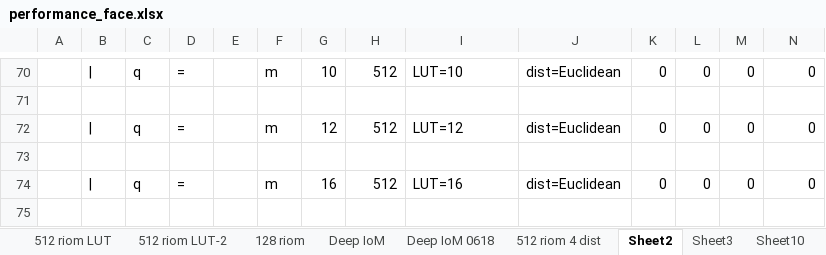
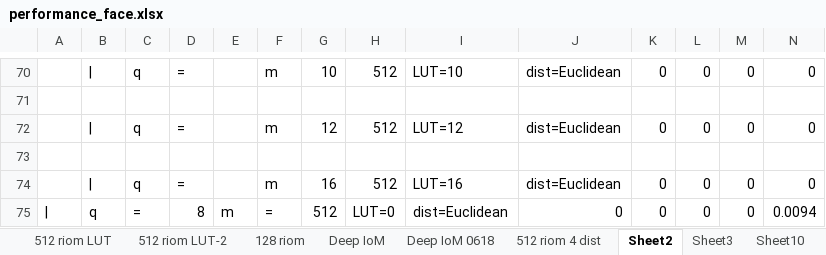
Before and after one commit to xingbod/DeepRankHashing4CancellableFace, an Excel workbook: doc/performance_face.xlsx, sheet Sheet2, drawn as a sheet; only a part is shown, gaps mark what is left out; values as stored, in another font and other column widths than the file's, no borders; rows hold the shown columns only; the diff names each change by its address in the sheet, - before the commit and + after, or states it on an @@ line.

```diff
--- a/doc/performance_face.xlsx (sheet Sheet2)
+++ b/doc/performance_face.xlsx (sheet Sheet2)
+row 75: | | q | = | 8 | m | = | 512 | LUT=0 | dist=Euclidean | 0 | 0 | 0 | 0 | 0.0094
```
Also changed, not shown: sheet Deep IoM 0618.
